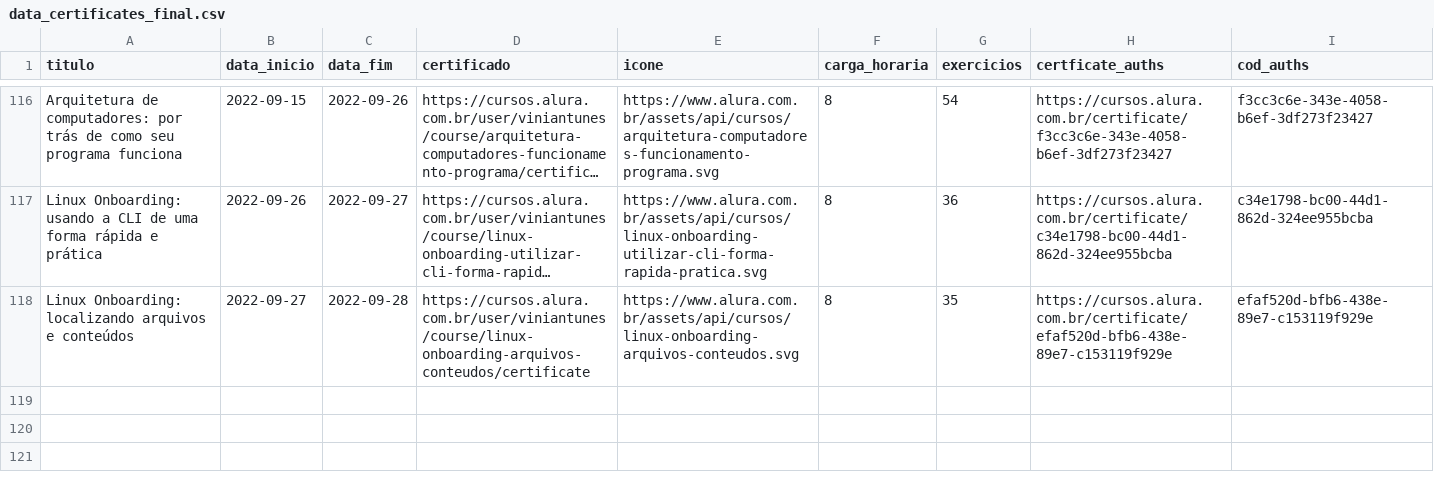
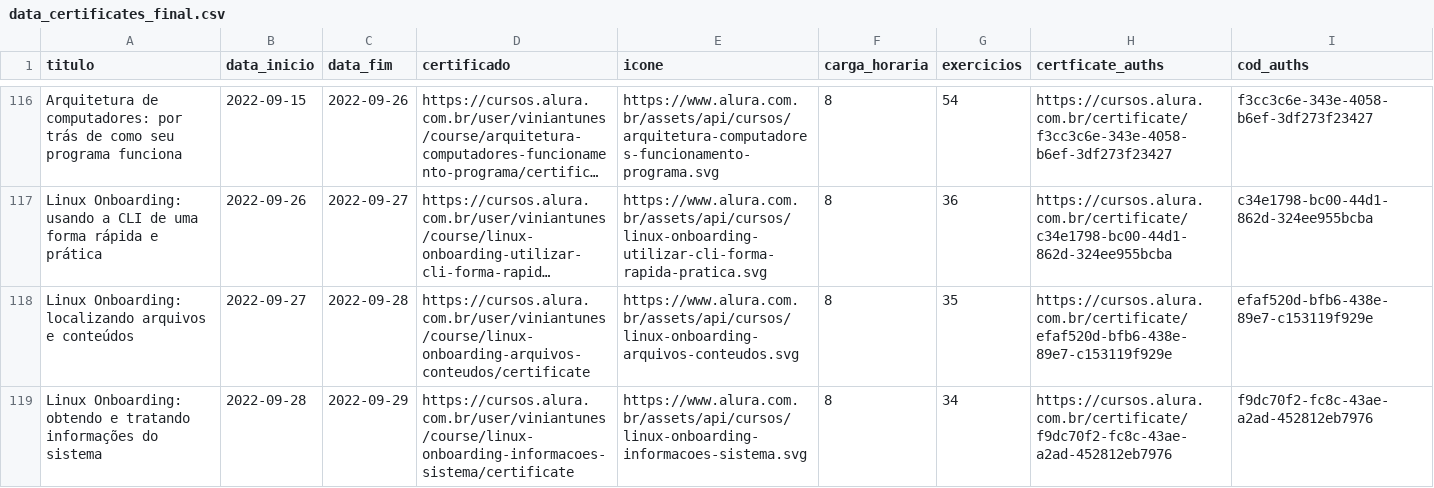
Before and after one commit to ViniViniAntunes/ViniViniAntunes.github.io, a CSV file: html/data_certificates_final.csv, drawn as a sheet; only a part is shown, gaps mark what is left out; long unchanged cells end in …; the diff names each change by its address in the sheet, - before the commit and + after, or states it on an @@ line.

Commit message:
Atualiza certificados

```diff
--- a/html/data_certificates_final.csv
+++ b/html/data_certificates_final.csv
+row 119: Linux Onboarding: obtendo e tratando informações do sistema | 2022-09-28 | 2022-09-29 | https://cursos.alura.com.br/user/viniantunes/course/linux-onboarding-informacoes-sistema/certificate | https://www.alura.com.br/assets/api/cursos/linux-onboarding-informacoes-sistema.svg | 8 | 34 | https://cursos.alura.com.br/certificate/f9dc70f2-fc8c-43ae-a2ad-452812eb7976 | f9dc70f2-fc8c-43ae-a2ad-452812eb7976
```
Also changed, not shown: info_certificados/data/data_certificates_final.csv, javascript/data_certificates_final.csv, 1 other file.
